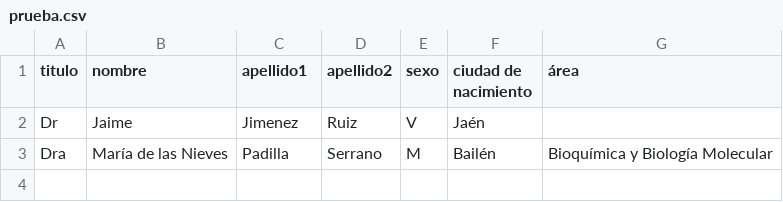
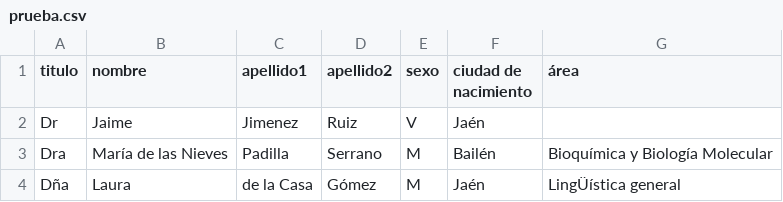
Before and after one commit to EstudioNatalidadAndalucia/ProyectoNatalidadAndalucia, a CSV file: prueba.csv, drawn as a sheet.

Commit message:
Update prueba.csv

```diff
--- a/prueba.csv
+++ b/prueba.csv
@@ -3 +3,2 @@ Dr,  Jaime, Jimenez, Ruiz,  V, Jaén
 Dra, María de las Nieves, Padilla, Serrano, M, Bailén, Bioquímica y Biología Molecular
+Dña, Laura, de la Casa, Gómez, M, Jaén, LingÜística general
```
